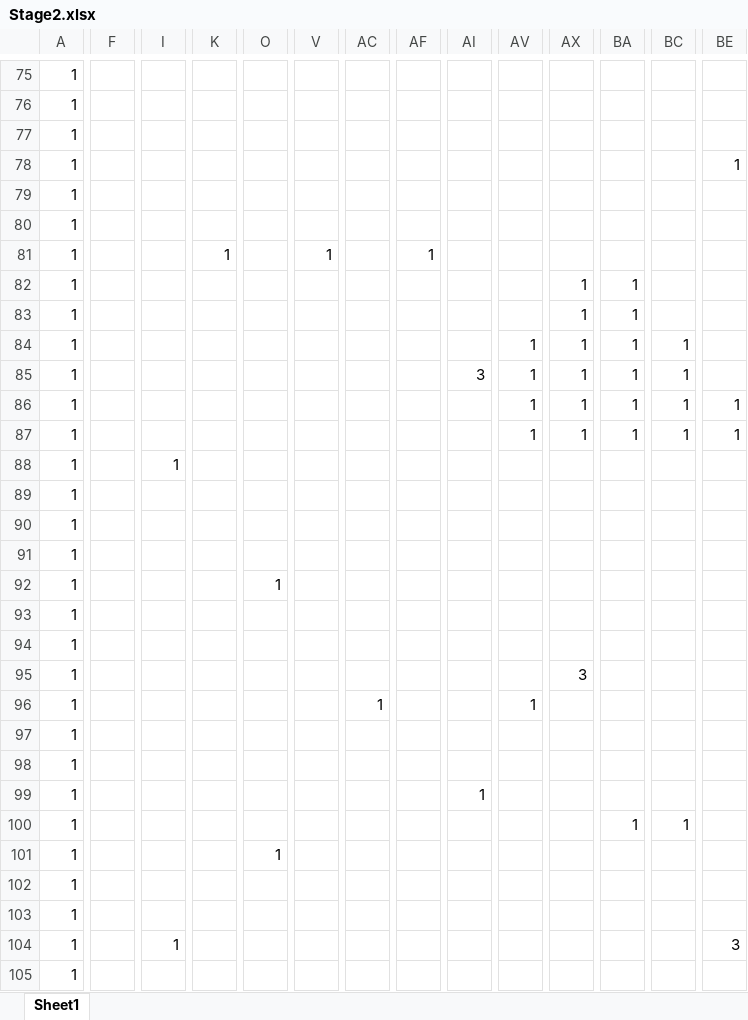
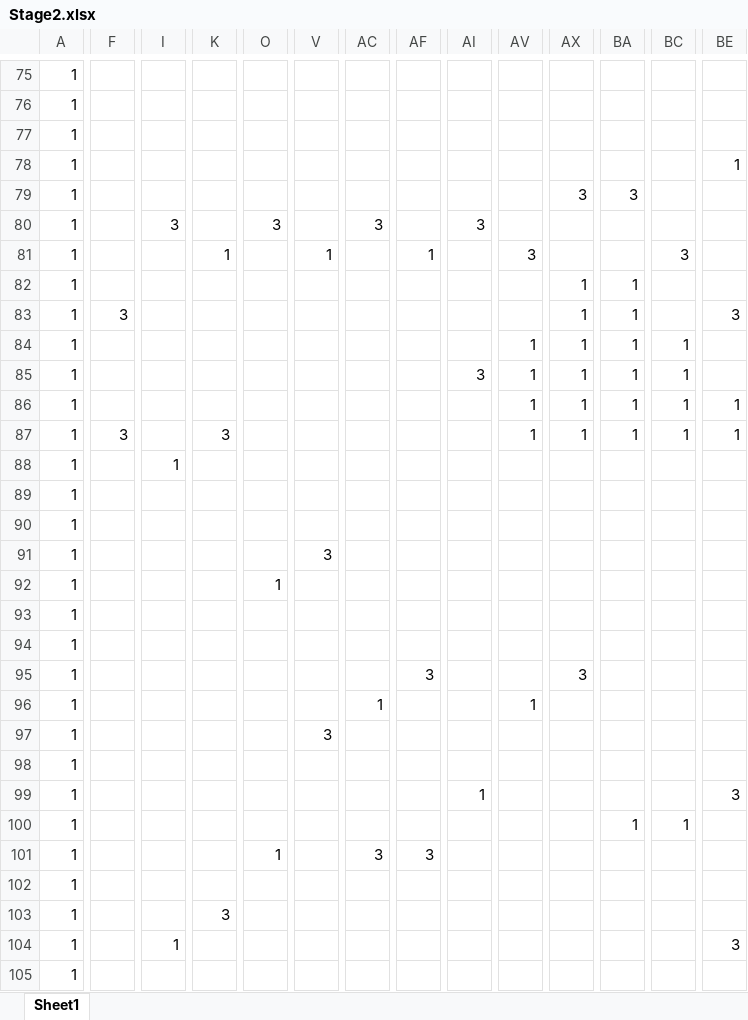
Before and after one commit to Akiyoshi-2/GameProbuctionPractice1, an Excel workbook: Rescource/Stage2.xlsx, sheet Sheet1, drawn as a sheet; only a part is shown, gaps mark what is left out; values as stored, in another font and other column widths than the file's, no borders; charts and pictures and conditional formats not drawn; the diff covers the shown part only; the diff names each change by its address in the sheet, - before the commit and + after, or states it on an @@ line.

```diff
--- a/Rescource/Stage2.xlsx (sheet Sheet1)
+++ b/Rescource/Stage2.xlsx (sheet Sheet1)
-AX79: (empty)
+AX79: 3
-BA79: (empty)
+BA79: 3
-I80: (empty)
+I80: 3
-O80: (empty)
+O80: 3
-AC80: (empty)
+AC80: 3
-AI80: (empty)
+AI80: 3
-AV81: (empty)
+AV81: 3
-BC81: (empty)
+BC81: 3
-F83: (empty)
+F83: 3
-BE83: (empty)
+BE83: 3
-F87: (empty)
+F87: 3
-K87: (empty)
+K87: 3
-V91: (empty)
+V91: 3
-AF95: (empty)
+AF95: 3
-V97: (empty)
+V97: 3
-BE99: (empty)
+BE99: 3
-AC101: (empty)
+AC101: 3
-AF101: (empty)
+AF101: 3
-K103: (empty)
+K103: 3
```
Also changed, not shown: 41 edited cells elsewhere in this sheet, Rescource/Stage3.xlsx, 13 other files.
